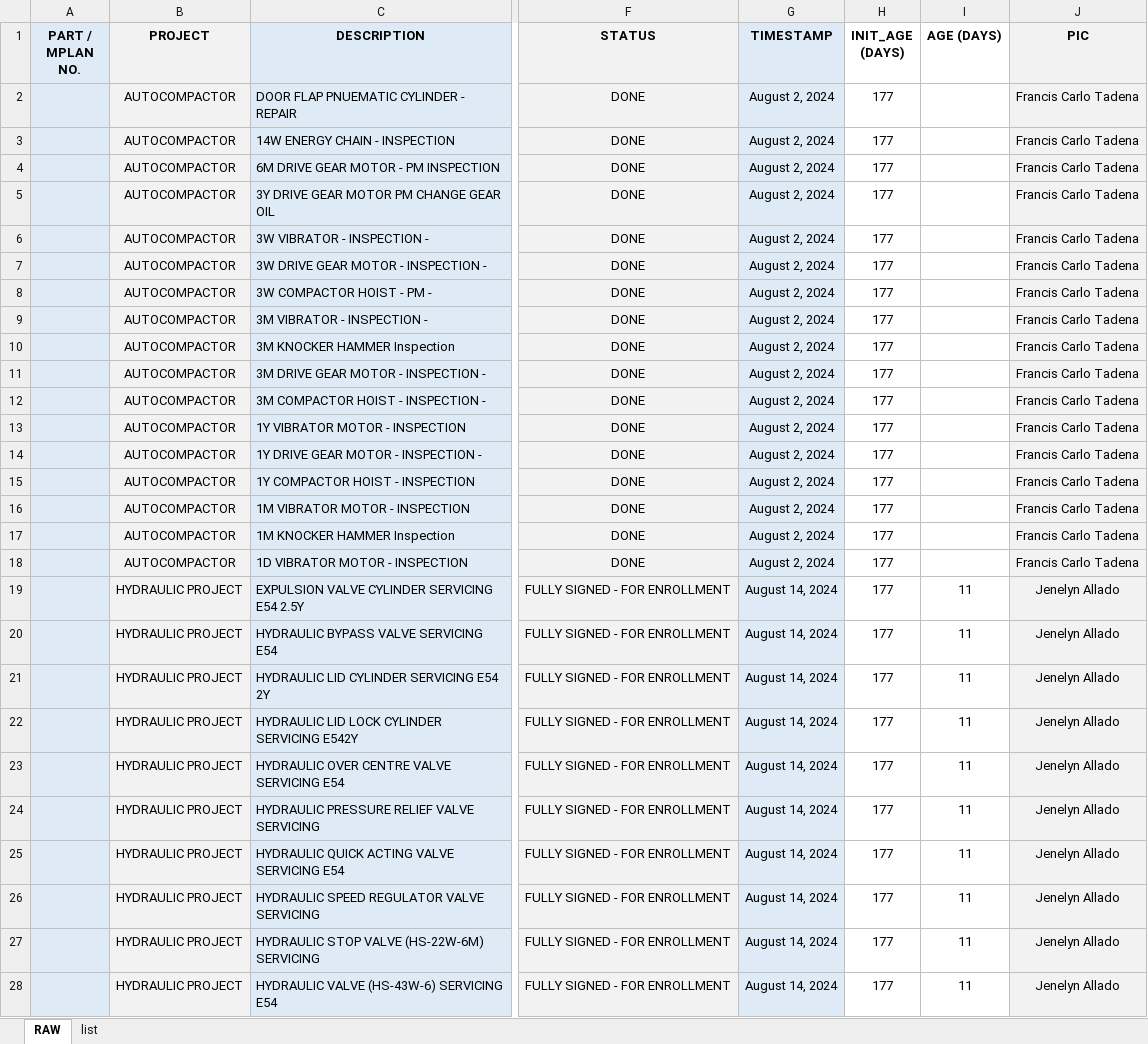
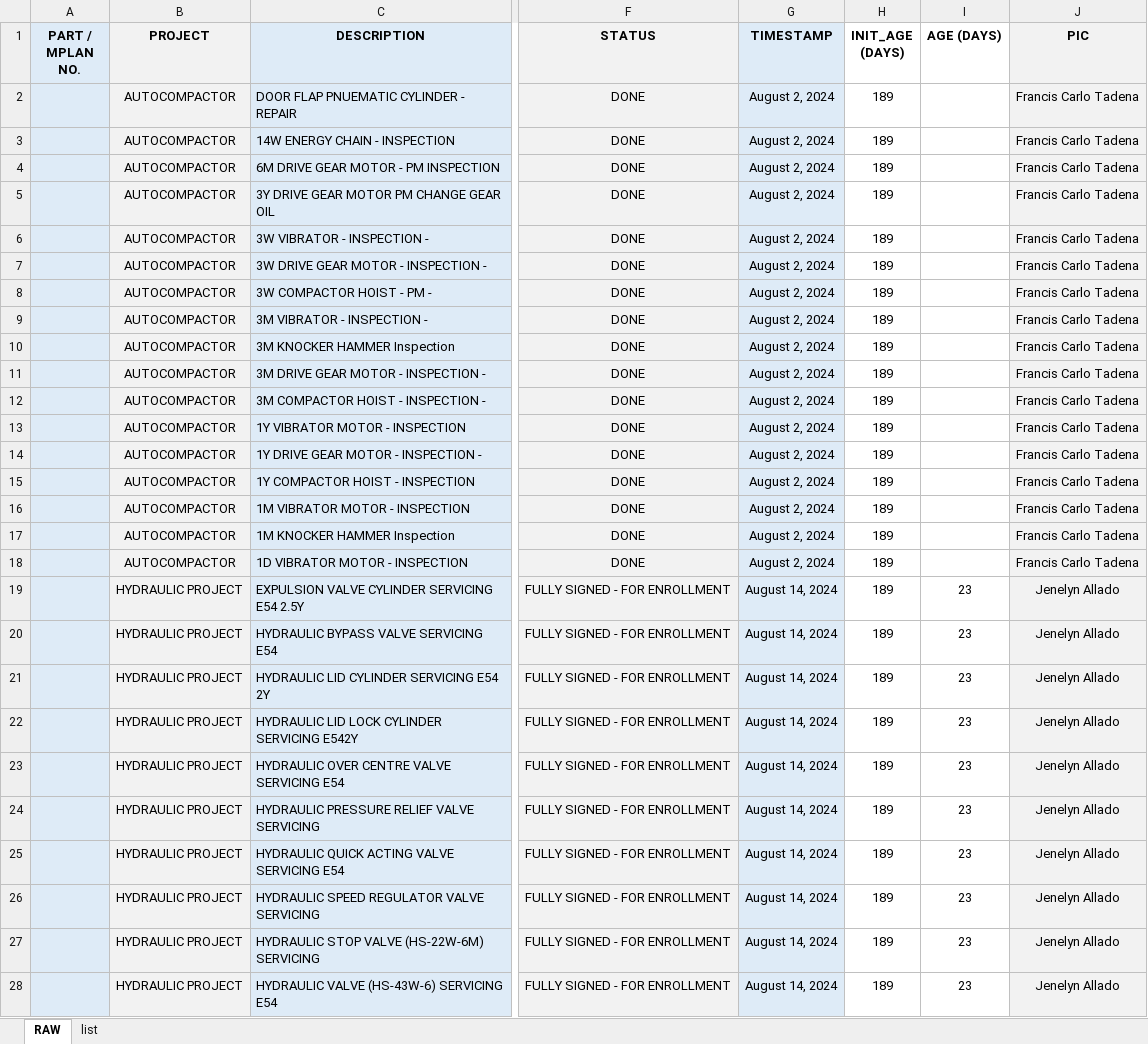
Before and after one commit to fctadena/tbmc-data-management, an Excel workbook: data/enrollment/ENROLLMENT RAW.xlsx, sheet RAW, drawn as a sheet; only a part is shown, gaps mark what is left out; values as stored, in another font and other column widths than the file's, no borders; conditional formats not drawn; the diff covers the shown part only; the diff names each change by its address in the sheet, - before the commit and + after, or states it on an @@ line.

Commit message:
Updated raw data and work on PBI visuals

```diff
--- a/data/enrollment/ENROLLMENT RAW.xlsx (sheet RAW)
+++ b/data/enrollment/ENROLLMENT RAW.xlsx (sheet RAW)
-H2:H28 (INIT_AGE (DAYS)): 177
+H2:H28 (INIT_AGE (DAYS)): 189
-I19:I28 (AGE (DAYS)): 11
+I19:I28 (AGE (DAYS)): 23
```
Also changed, not shown: 25 added rows and 507 edited cells elsewhere in this sheet, 1 other file.
